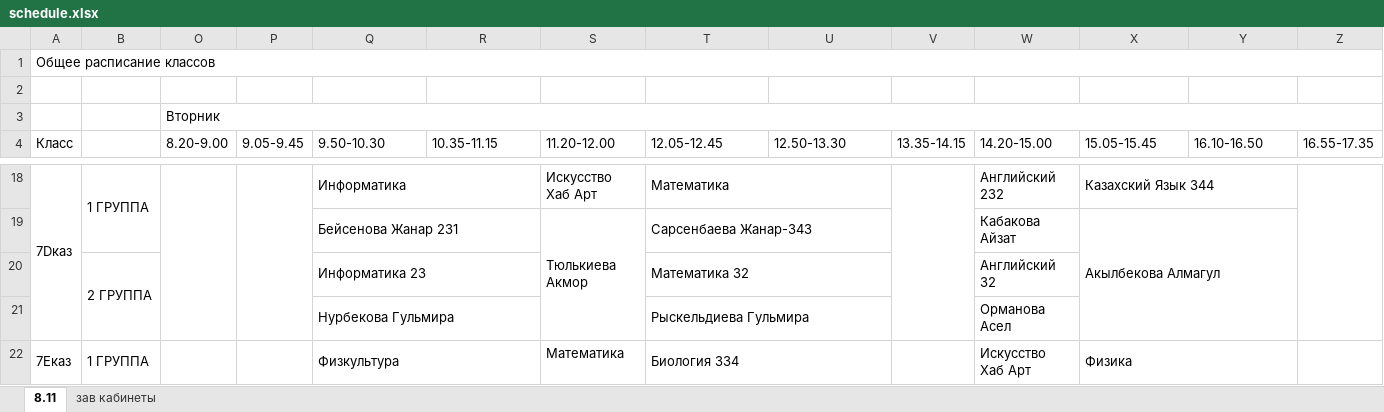
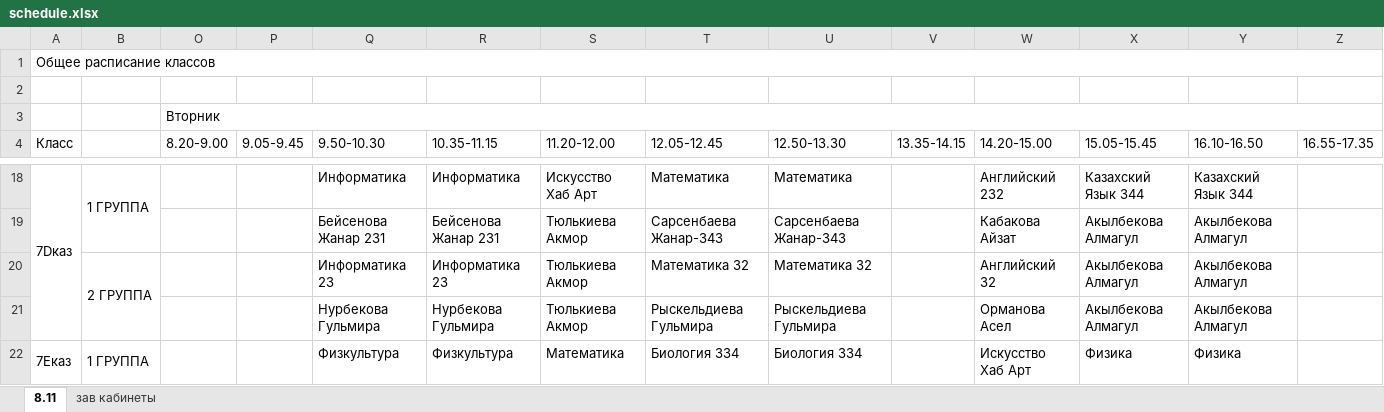
Before and after one commit to JustTrott/NISBot, an Excel workbook: schedule.xlsx, sheet 8.11, drawn as a sheet; only a part is shown, gaps mark what is left out; values as stored, in another font and other column widths than the file's, no cell formats; removed rows and columns are numbered as before the commit, all else as after; the diff covers the shown part only; the diff names each change by its address in the sheet, - before the commit and + after, or states it on an @@ line.

```diff
--- a/schedule.xlsx (sheet 8.11)
+++ b/schedule.xlsx (sheet 8.11)
-O18:O21 merged
-P18:P21 merged
-Q18:R18 merged
-R18 (10.35-11.15): (empty)
+R18 (10.35-11.15): Информатика
-T18:U18 merged
-U18 (12.50-13.30): (empty)
+U18 (12.50-13.30): Математика
-V18:V21 merged
-X18:Y18 merged
-Y18 (16.10-16.50): (empty)
+Y18 (16.10-16.50): Казахский Язык 344
-Z18:Z21 merged
-Q19:R19 merged
-R19 (10.35-11.15): (empty)
+R19 (10.35-11.15): Бейсенова Жанар 231
-S19:S21 merged
-T19:U19 merged
-U19 (12.50-13.30): (empty)
+U19 (12.50-13.30): Сарсенбаева Жанар-343
-X19:Y21 merged
-Y19 (16.10-16.50): (empty)
+Y19 (16.10-16.50): Акылбекова Алмагул
-row 20:  | 2 ГРУППА |  |  | Информатика 23 |  |  | Математика 32 |  |  | Английский 32
-row 21:  |  |  |  | Нурбекова Гульмира |  |  | Рыскельдиева Гульмира |  |  | Орманова Асел
+row 20:  | 2 ГРУППА |  |  | Информатика 23 | Информатика 23 | Тюлькиева Акмор | Математика 32 | Математика 32 |  | Английский 32 | Акылбекова Алмагул | Акылбекова Алмагул
+row 21:  |  |  |  | Нурбекова Гульмира | Нурбекова Гульмира | Тюлькиева Акмор | Рыскельдиева Гульмира | Рыскельдиева Гульмира |  | Орманова Асел | Акылбекова Алмагул | Акылбекова Алмагул
-O22:O25 merged
-P22:P25 merged
-Q22:R22 merged
-R22 (10.35-11.15): (empty)
+R22 (10.35-11.15): Физкультура
-T22:U22 merged
-U22 (12.50-13.30): (empty)
+U22 (12.50-13.30): Биология 334
-V22:V25 merged
-X22:Y22 merged
-Y22 (16.10-16.50): (empty)
+Y22 (16.10-16.50): Физика
-Z22:Z25 merged
```
Also changed, not shown: 73 added rows, 73 removed rows, 365 edited cells and merged cells elsewhere in this sheet, cell formats, hidden cells.
